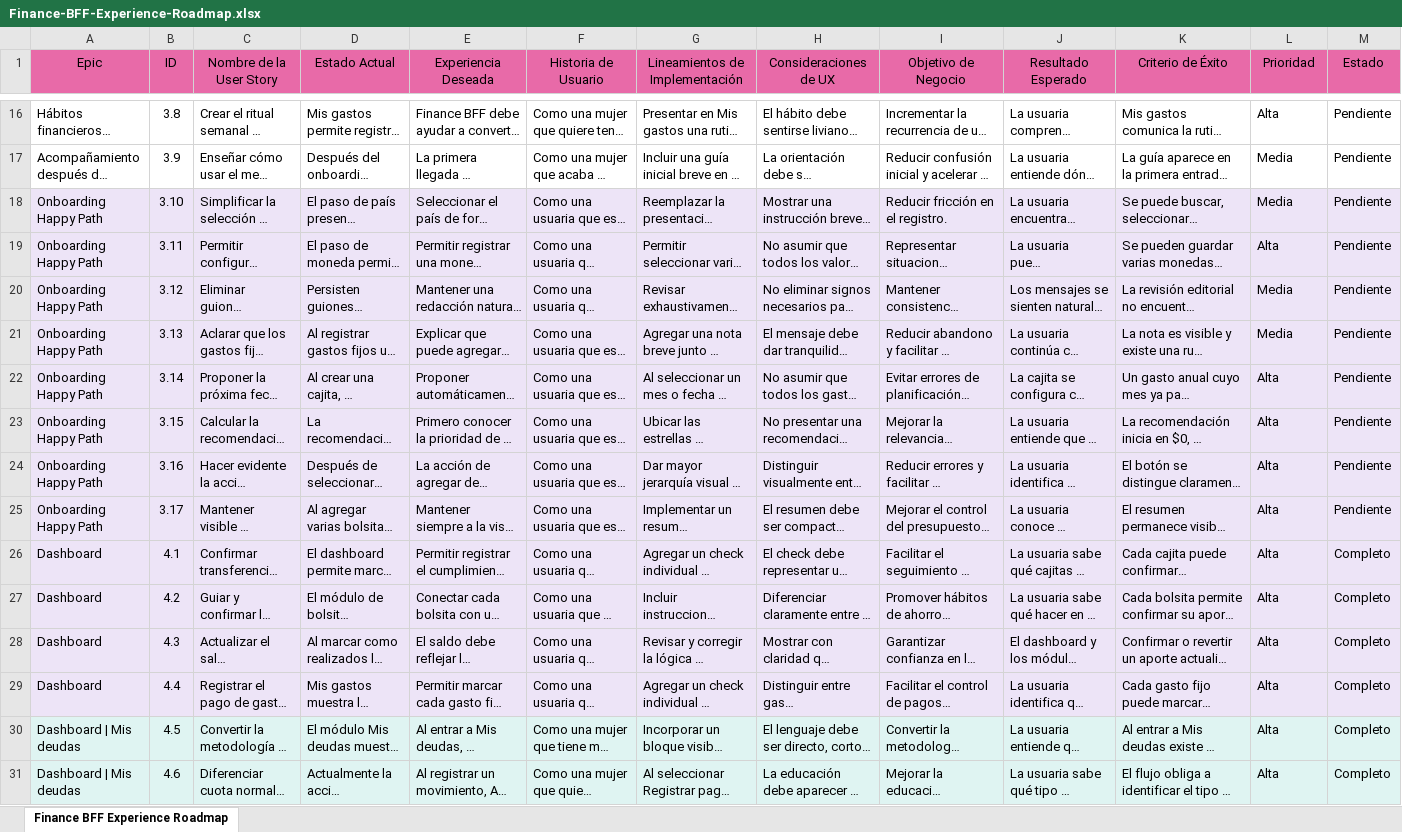
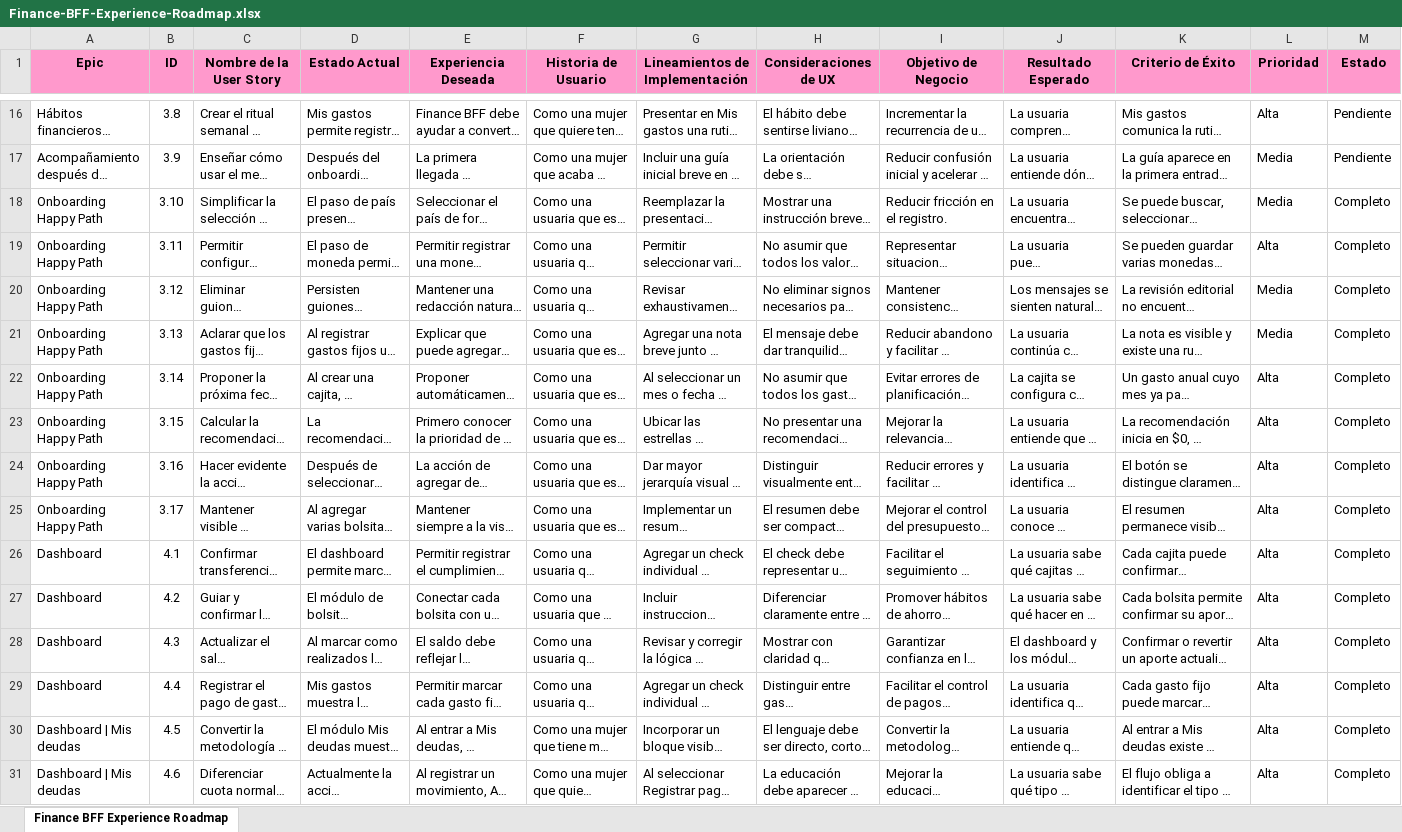
Before and after one commit to camilouribeg/finance-bffs, an Excel workbook: docs/roadmap/Finance-BFF-Experience-Roadmap.xlsx, sheet Finance BFF Experience Roadmap, drawn as a sheet; only a part is shown, gaps mark what is left out; long unchanged cells end in …; values as stored, in another font and other column widths than the file's, no borders; the diff covers the shown part only; the diff names each change by its address in the sheet, - before the commit and + after, or states it on an @@ line.

```diff
--- a/docs/roadmap/Finance-BFF-Experience-Roadmap.xlsx (sheet Finance BFF Experience Roadmap)
+++ b/docs/roadmap/Finance-BFF-Experience-Roadmap.xlsx (sheet Finance BFF Experience Roadmap)
@@ A1:M1 fill: #E86AA8 → #FF99CC, bold: off → on @@
-A18:M29 fill: #EDE4F7
+A18:M29 fill: none
-M18:M25 (Estado): Pendiente
+M18:M25 (Estado): Completo
-A30:M31 fill: #DFF4F2
+A30:M31 fill: none
```
Also changed, not shown: 11 added rows, 9 edited cells and cell formats elsewhere in this sheet, 2 other files.
